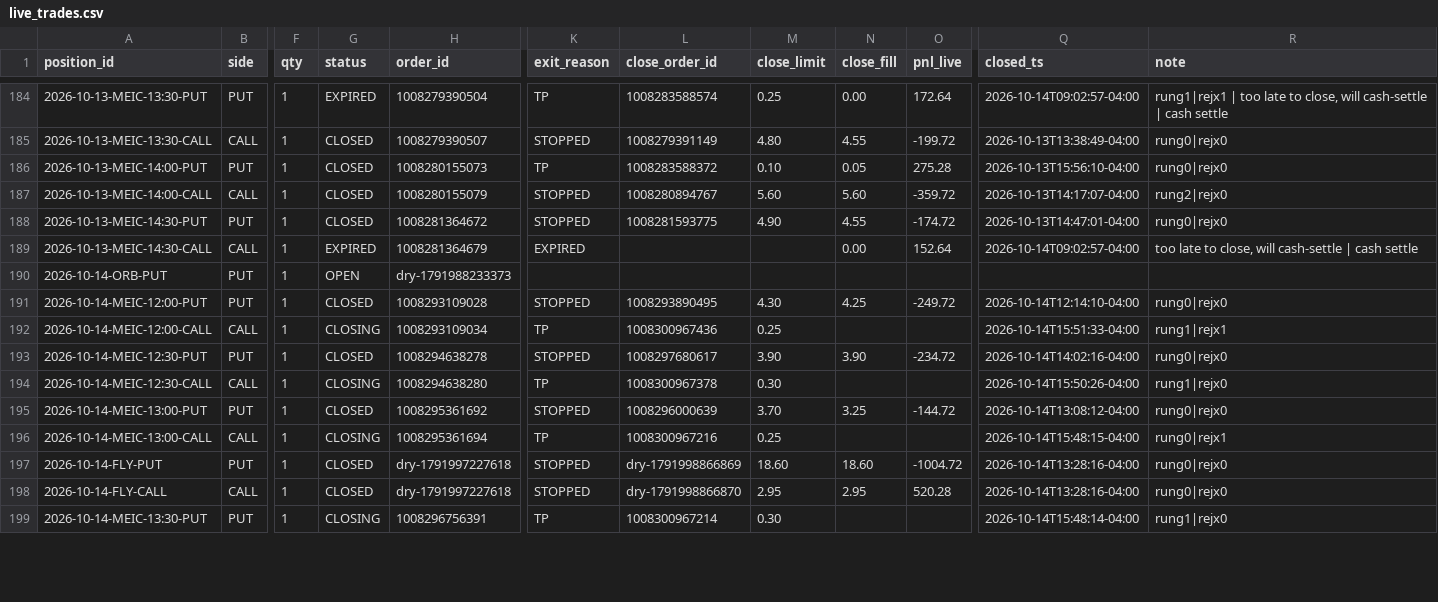
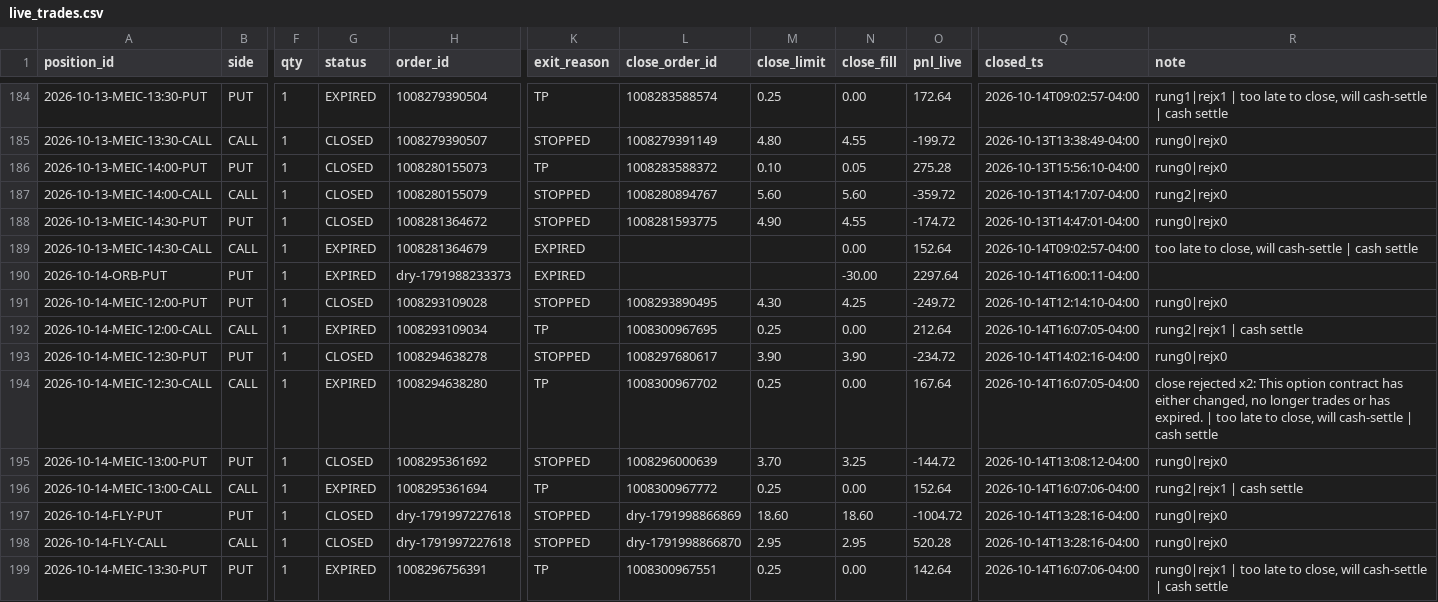
Before and after one commit to alwahedi-netizen/spx-0DTE-v1, a CSV file: data/paper/live/live_trades.csv, drawn as a sheet; only a part is shown, gaps mark what is left out; the diff covers the shown part only; the diff names each change by its address in the sheet, - before the commit and + after, or states it on an @@ line.

```diff
--- a/data/paper/live/live_trades.csv
+++ b/data/paper/live/live_trades.csv
-G190 (status): OPEN
+G190 (status): EXPIRED
-K190 (exit_reason): (empty)
+K190 (exit_reason): EXPIRED
-N190 (close_fill): (empty)
+N190 (close_fill): -30.00
-O190 (pnl_live): (empty)
+O190 (pnl_live): 2297.64
-Q190 (closed_ts): (empty)
+Q190 (closed_ts): 2026-10-14T16:00:11-04:00
-G192 (status): CLOSING
+G192 (status): EXPIRED
-L192 (close_order_id): 1008300967436
+L192 (close_order_id): 1008300967695
-N192 (close_fill): (empty)
+N192 (close_fill): 0.00
-O192 (pnl_live): (empty)
+O192 (pnl_live): 212.64
-Q192 (closed_ts): 2026-10-14T15:51:33-04:00
+Q192 (closed_ts): 2026-10-14T16:07:05-04:00
-R192 (note): rung1|rejx1
+R192 (note): rung2|rejx1 | cash settle
-G194 (status): CLOSING
+G194 (status): EXPIRED
-L194 (close_order_id): 1008300967378
+L194 (close_order_id): 1008300967702
-M194 (close_limit): 0.30
+M194 (close_limit): 0.25
-N194 (close_fill): (empty)
+N194 (close_fill): 0.00
-O194 (pnl_live): (empty)
+O194 (pnl_live): 167.64
-Q194 (closed_ts): 2026-10-14T15:50:26-04:00
+Q194 (closed_ts): 2026-10-14T16:07:05-04:00
-R194 (note): rung1|rejx0
+R194 (note): close rejected x2: This option contract has either changed, no longer trades or has expired. | too late to close, will cash-settle | cash settle
-G196 (status): CLOSING
+G196 (status): EXPIRED
-L196 (close_order_id): 1008300967216
+L196 (close_order_id): 1008300967772
-N196 (close_fill): (empty)
+N196 (close_fill): 0.00
-O196 (pnl_live): (empty)
+O196 (pnl_live): 152.64
-Q196 (closed_ts): 2026-10-14T15:48:15-04:00
+Q196 (closed_ts): 2026-10-14T16:07:06-04:00
-R196 (note): rung0|rejx1
+R196 (note): rung2|rejx1 | cash settle
-G199 (status): CLOSING
+G199 (status): EXPIRED
-L199 (close_order_id): 1008300967214
+L199 (close_order_id): 1008300967551
-M199 (close_limit): 0.30
+M199 (close_limit): 0.25
-N199 (close_fill): (empty)
+N199 (close_fill): 0.00
-O199 (pnl_live): (empty)
+O199 (pnl_live): 142.64
-Q199 (closed_ts): 2026-10-14T15:48:14-04:00
+Q199 (closed_ts): 2026-10-14T16:07:06-04:00
-R199 (note): rung1|rejx0
+R199 (note): rung0|rejx1 | too late to close, will cash-settle | cash settle
```
Also changed, not shown: 23 edited cells elsewhere in this file, data/paper/band.csv, data/paper/positions.csv, 6 other files.
